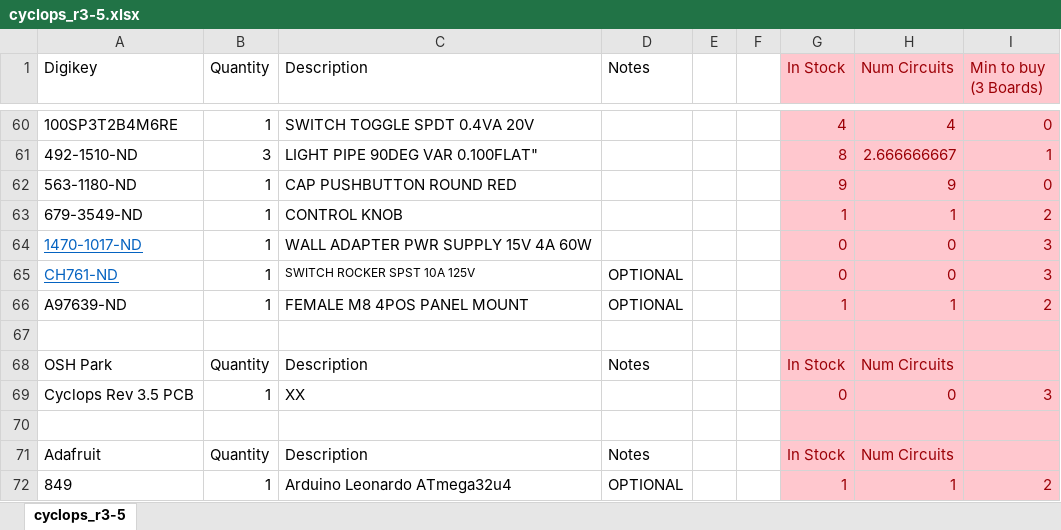
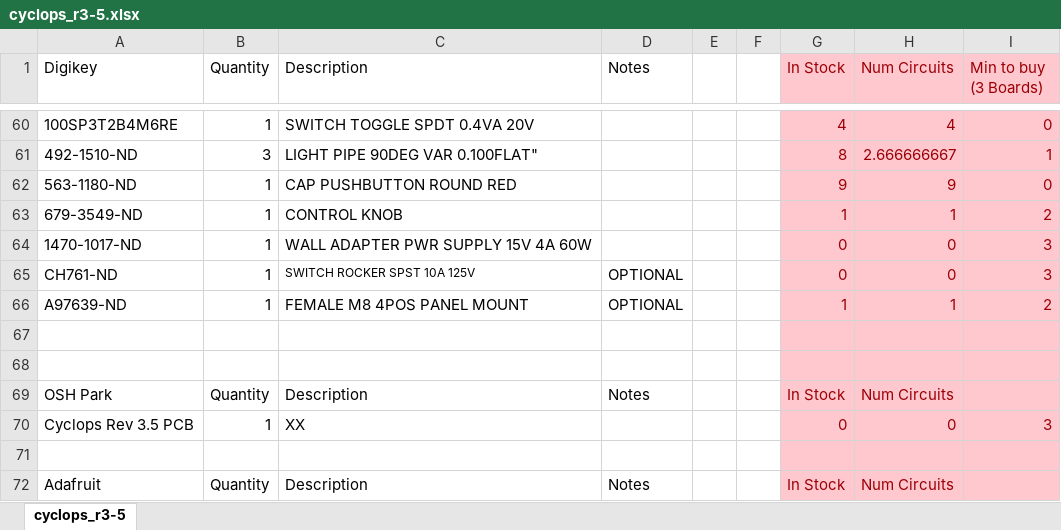
Before and after one commit to jonnew/cyclops, an Excel workbook: cyclops_r3/parts/cyclops_r3-5.xlsx, sheet cyclops_r3-5, drawn as a sheet; only a part is shown, gaps mark what is left out; the shorter side is filled out with more unchanged rows; values as stored, in another font and other column widths than the file's, no borders; the diff names each change by its address in the sheet, - before the commit and + after, or states it on an @@ line.

```diff
--- a/cyclops_r3/parts/cyclops_r3-5.xlsx (sheet cyclops_r3-5)
+++ b/cyclops_r3/parts/cyclops_r3-5.xlsx (sheet cyclops_r3-5)
@@ A64:A65 underline: on → off, text colour: #0563C1 → black @@
+row 68: (empty)
```
Also changed, not shown: 15 other files.
